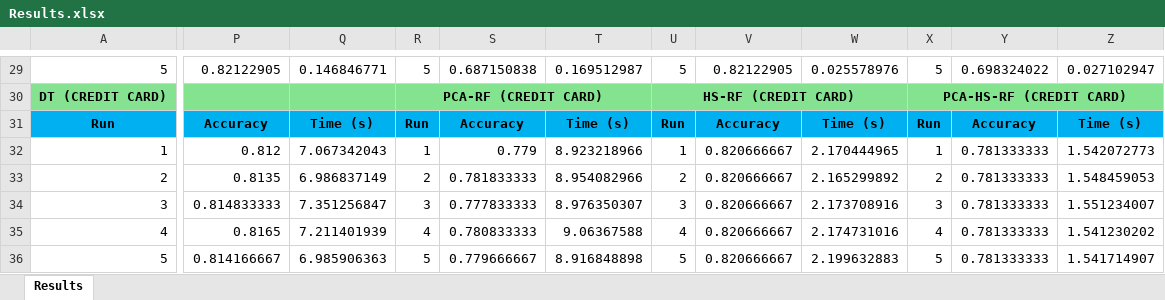
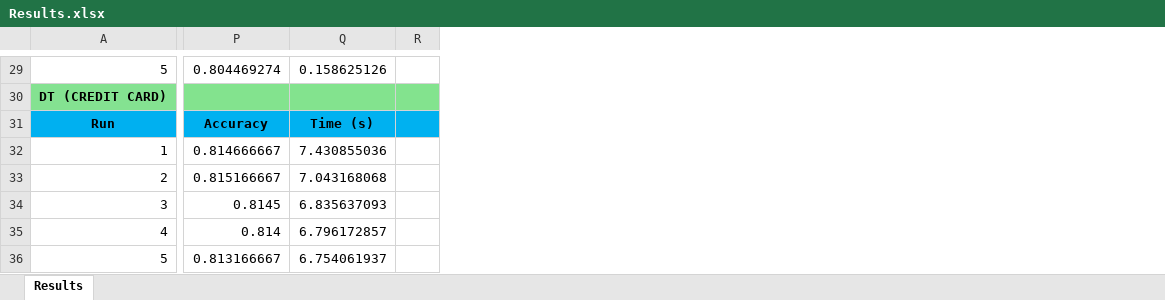
Before and after one commit to luisvazq98/HierarchicalShrinkage, an Excel workbook: Results.xlsx, sheet Results, drawn as a sheet; only a part is shown, gaps mark what is left out; values as stored, in another font and other column widths than the file's, no borders; removed rows and columns are numbered as before the commit, all else as after; the diff covers the shown part only; the diff names each change by its address in the sheet, - before the commit and + after, or states it on an @@ line.

```diff
--- a/Results.xlsx (sheet Results)
+++ b/Results.xlsx (sheet Results)
-column Q, rows 29-36: 0.146846771 |  | Time (s) | 7.067342043 | 6.986837149 | 7.351256847 | 7.211401939 | 6.985906363
-column R, rows 29-36: 5 | PCA-RF (CREDIT CARD) | Run | 1 | 2 | 3 | 4 | 5
-column S, rows 29-36: 0.687150838 |  | Accuracy | 0.779 | 0.781833333 | 0.777833333 | 0.780833333 | 0.779666667
-column T, rows 29-36: 0.169512987 |  | Time (s) | 8.923218966 | 8.954082966 | 8.976350307 | 9.06367588 | 8.916848898
-column U, rows 29-36: 5 | HS-RF (CREDIT CARD) | Run | 1 | 2 | 3 | 4 | 5
-column V, rows 29-36: 0.82122905 |  | Accuracy | 0.820666667 | 0.820666667 | 0.820666667 | 0.820666667 | 0.820666667
-column W, rows 29-36: 0.025578976 |  | Time (s) | 2.170444965 | 2.165299892 | 2.173708916 | 2.174731016 | 2.199632883
-column X, rows 29-36: 5 | PCA-HS-RF (CREDIT CARD) | Run | 1 | 2 | 3 | 4 | 5
-column Y, rows 29-36: 0.698324022 |  | Accuracy | 0.781333333 | 0.781333333 | 0.781333333 | 0.781333333 | 0.781333333
-column Z, rows 29-36: 0.027102947 |  | Time (s) | 1.542072773 | 1.548459053 | 1.551234007 | 1.541230202 | 1.541714907
+column Q, rows 29-36: 0.158625126 |  | Time (s) | 7.430855036 | 7.043168068 | 6.835637093 | 6.796172857 | 6.754061937
+column R, empty
-P29: 0.82122905
+P29: 0.804469274
-P32: 0.812
+P32: 0.814666667
-P33: 0.8135
+P33: 0.815166667
-P34: 0.814833333
+P34: 0.8145
-P35: 0.8165
+P35: 0.814
-P36: 0.814166667
+P36: 0.813166667
```
Also changed, not shown: 6 added columns and 18 edited cells elsewhere in this sheet, 2 other files.
